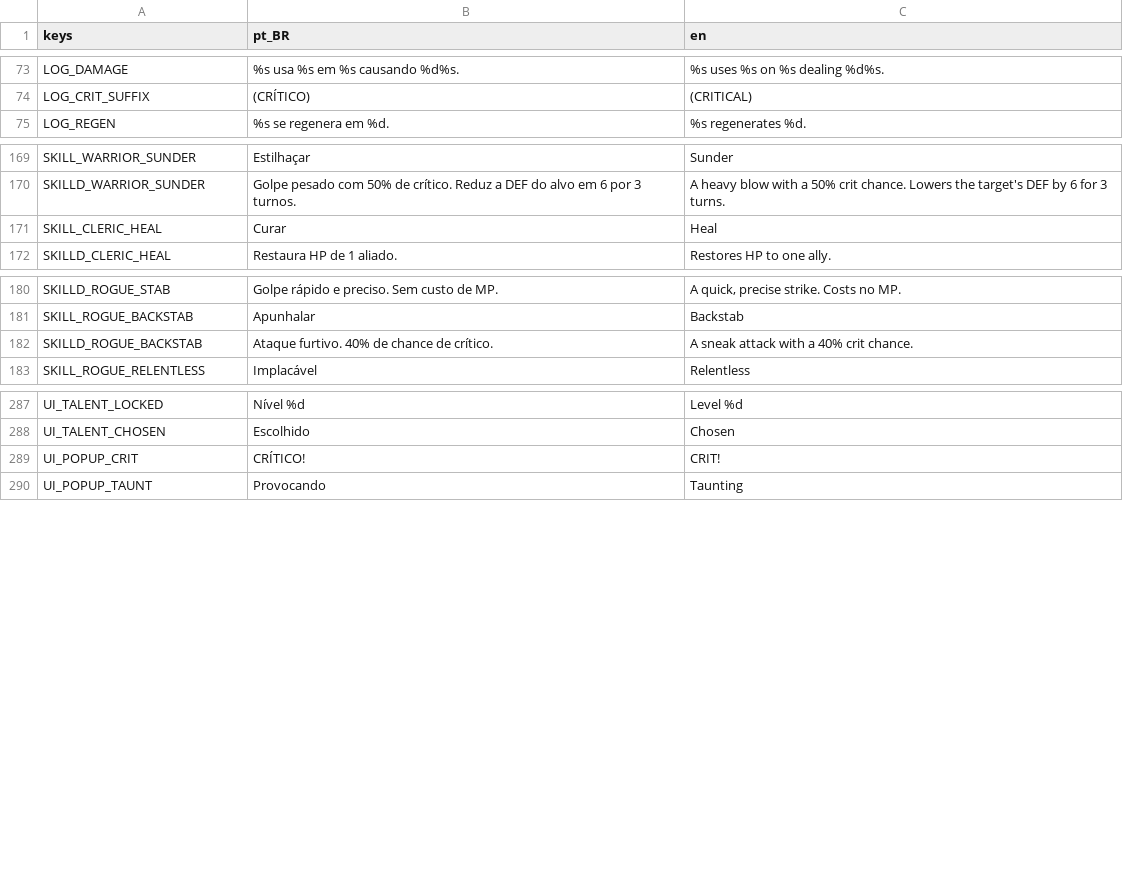
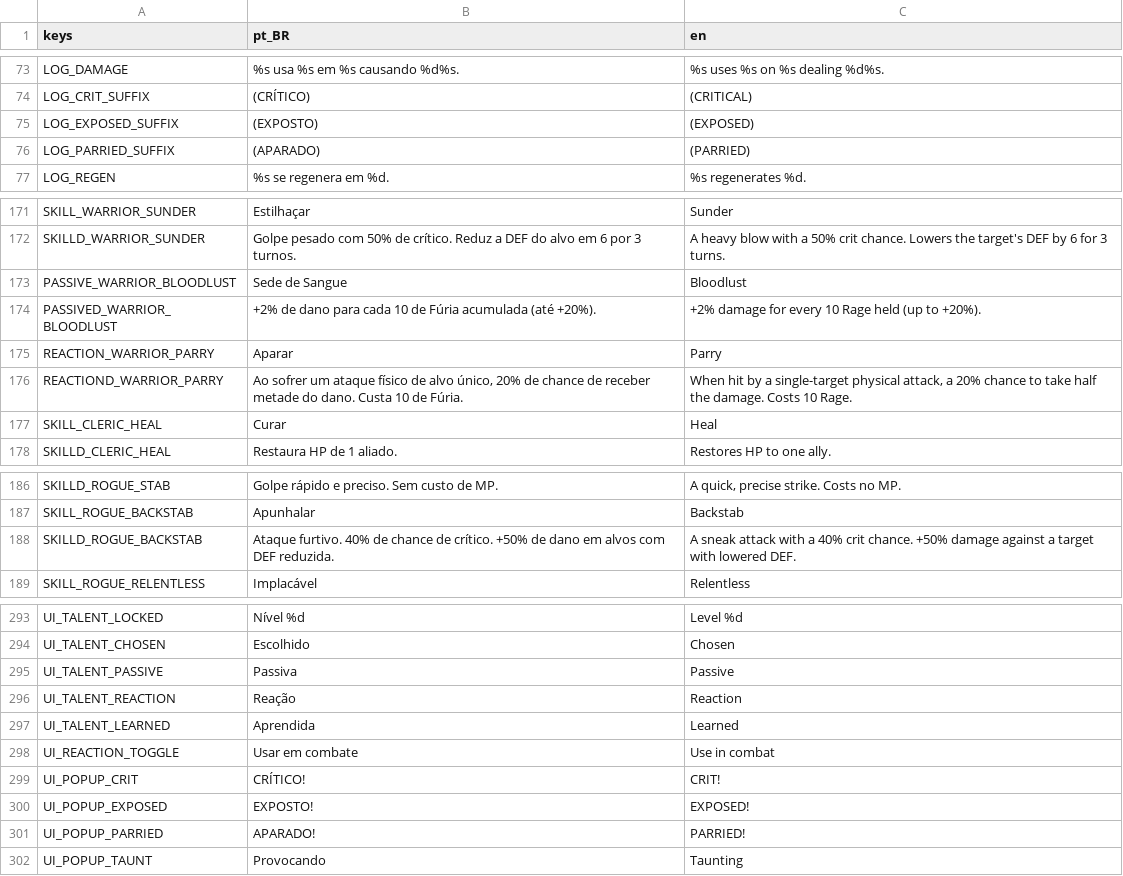
Before and after one commit to RoxtonRD/dungeon-rpg, a CSV file: i18n/translations.csv, drawn as a sheet; only a part is shown, gaps mark what is left out; addresses are those after the commit; the diff names each change by its address in the sheet, - before the commit and + after, or states it on an @@ line.

```diff
--- a/i18n/translations.csv
+++ b/i18n/translations.csv
+row 75: LOG_EXPOSED_SUFFIX | (EXPOSTO) | (EXPOSED)
+row 76: LOG_PARRIED_SUFFIX | (APARADO) | (PARRIED)
+row 173: PASSIVE_WARRIOR_BLOODLUST | Sede de Sangue | Bloodlust
+row 174: PASSIVED_WARRIOR_BLOODLUST | +2% de dano para cada 10 de Fúria acumulada (até +20%). | +2% damage for every 10 Rage held (up to +20%).
+row 175: REACTION_WARRIOR_PARRY | Aparar | Parry
+row 176: REACTIOND_WARRIOR_PARRY | Ao sofrer um ataque físico de alvo único, 20% de chance de receber metade do dano. Custa 10 de Fúria. | When hit by a single-target physical attack, a 20% chance to take half the damage. Costs 10 Rage.
-B188 (pt_BR): …de crítico.
+B188 (pt_BR): …de crítico. +50% de dano em alvos com DEF reduzida.
-C188 (en): …crit chance.
+C188 (en): …crit chance. +50% damage against a target with lowered DEF.
+row 295: UI_TALENT_PASSIVE | Passiva | Passive
+row 296: UI_TALENT_REACTION | Reação | Reaction
+row 297: UI_TALENT_LEARNED | Aprendida | Learned
+row 298: UI_REACTION_TOGGLE | Usar em combate | Use in combat
+row 300: UI_POPUP_EXPOSED | EXPOSTO! | EXPOSED!
+row 301: UI_POPUP_PARRIED | APARADO! | PARRIED!
```
Also changed, not shown: 22 other files.
